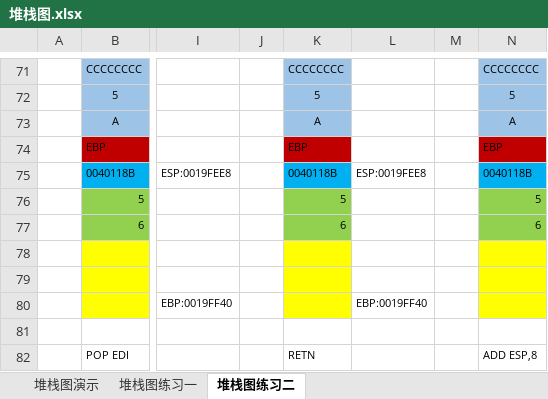
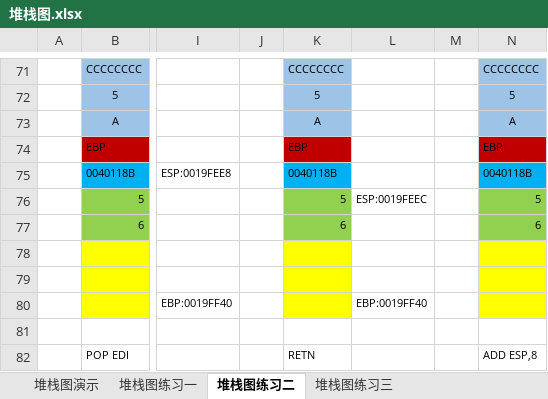
Before and after one commit to raoyanpan/asm_it, an Excel workbook: 堆栈图/堆栈图.xlsx, sheet 堆栈图练习二, drawn as a sheet; only a part is shown, gaps mark what is left out; values as stored, in another font and other column widths than the file's, no borders; the diff names each change by its address in the sheet, - before the commit and + after, or states it on an @@ line.

```diff
--- a/堆栈图/堆栈图.xlsx (sheet 堆栈图练习二)
+++ b/堆栈图/堆栈图.xlsx (sheet 堆栈图练习二)
+sheet tab: 堆栈图练习三
-L75: ESP:0019FEE8
+L75: (empty)
-L76: (empty)
+L76: ESP:0019FEEC
```
Also changed, not shown: 3 other files.
